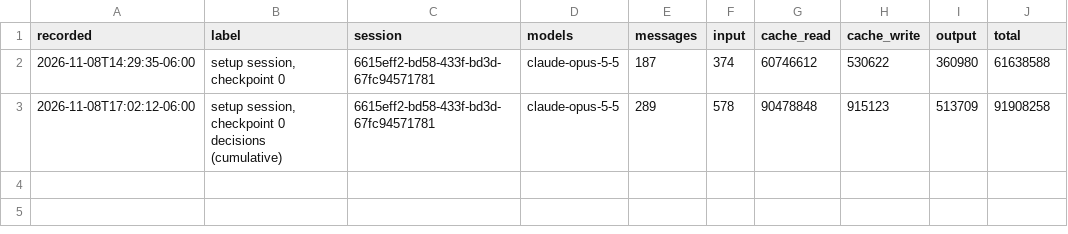
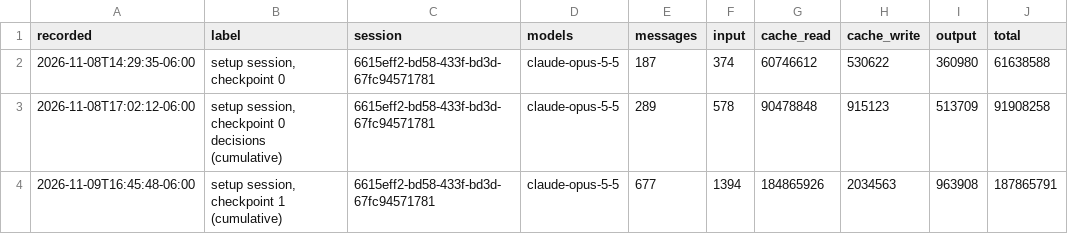
Before and after one commit to zpconn/proving-sqlite, a CSV file: evidence/orchestrator/tokens.csv, drawn as a sheet; the diff names each change by its address in the sheet, - before the commit and + after, or states it on an @@ line.

```diff
--- a/evidence/orchestrator/tokens.csv
+++ b/evidence/orchestrator/tokens.csv
+row 4: 2026-11-09T16:45:48-06:00 | setup session, checkpoint 1 (cumulative) | 6615eff2-bd58-433f-bd3d-67fc94571781 | claude-opus-5-5 | 677 | 1394 | 184865926 | 2034563 | 963908 | 187865791
```
Also changed, not shown: 4 other files.
